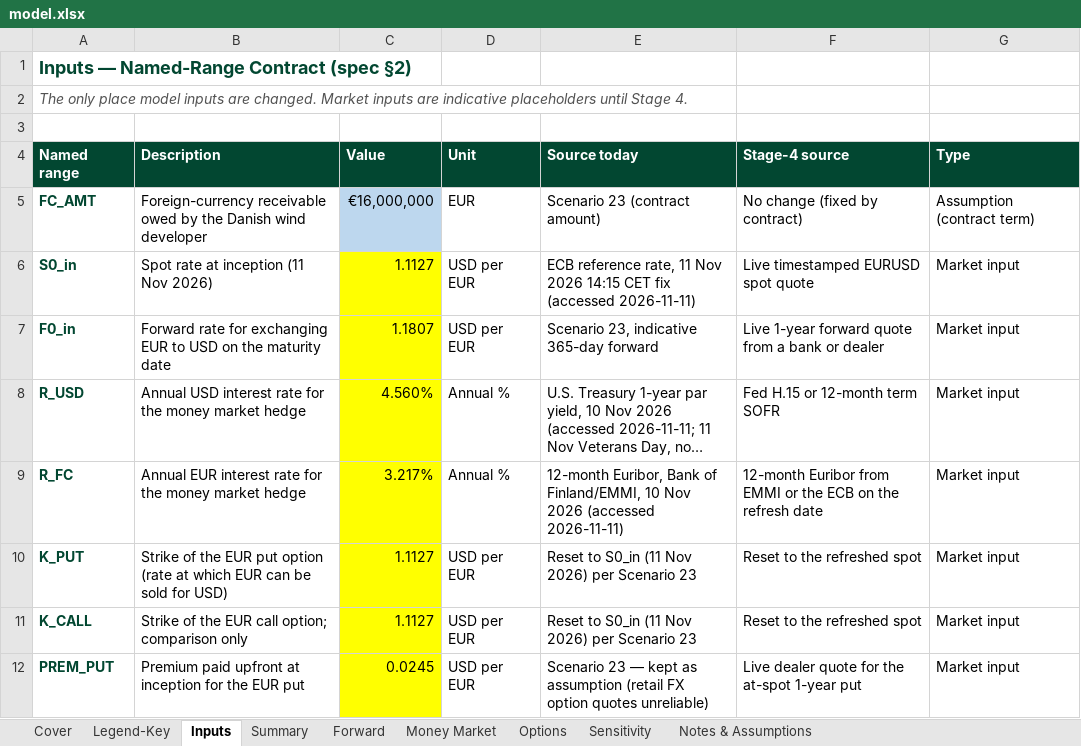
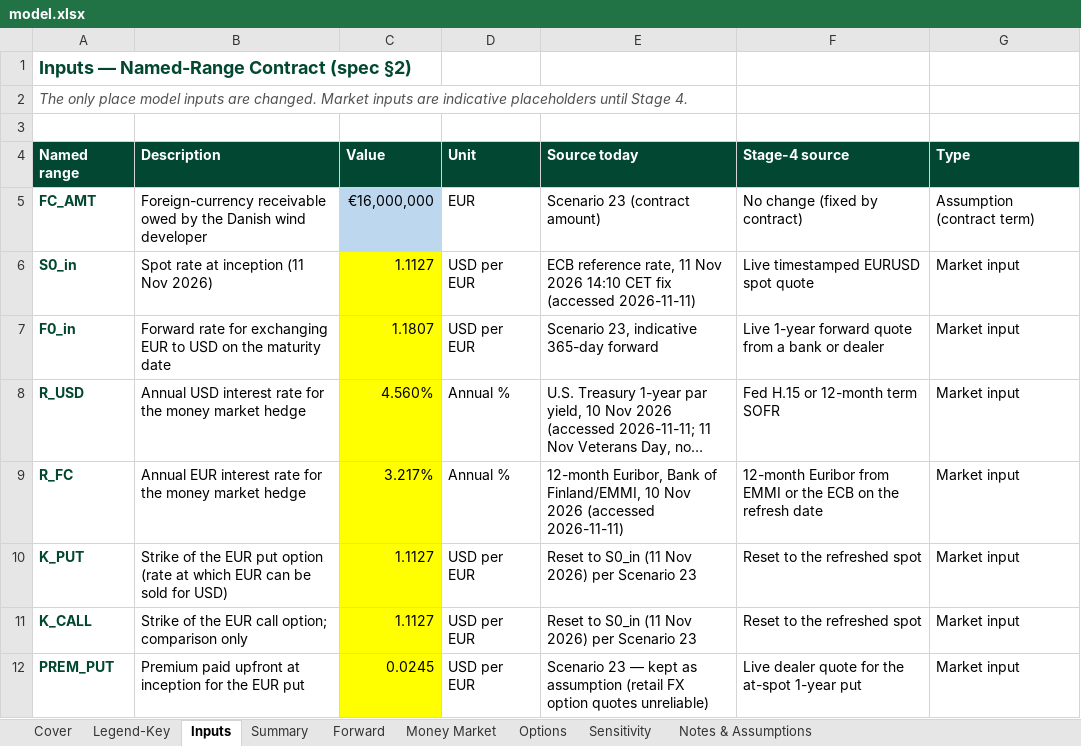
Before and after one commit to Noelle-Nagaishi/Noelle-Nagaishi, an Excel workbook: capabilities/fx-hedging/model.xlsx, sheet Inputs, drawn as a sheet; only a part is shown; long unchanged cells end in …; values as stored, in another font and other column widths than the file's, no borders; the diff names each change by its address in the sheet, - before the commit and + after, or states it on an @@ line.

Commit message:
model.xlsx: correct ECB concertation time to 14:10 CET

```diff
--- a/capabilities/fx-hedging/model.xlsx (sheet Inputs)
+++ b/capabilities/fx-hedging/model.xlsx (sheet Inputs)
-E6 (Source today): …Nov 2026 14:15 CET fix…
+E6 (Source today): …Nov 2026 14:10 CET fix…
```
Also changed, not shown: sheet Cover.
